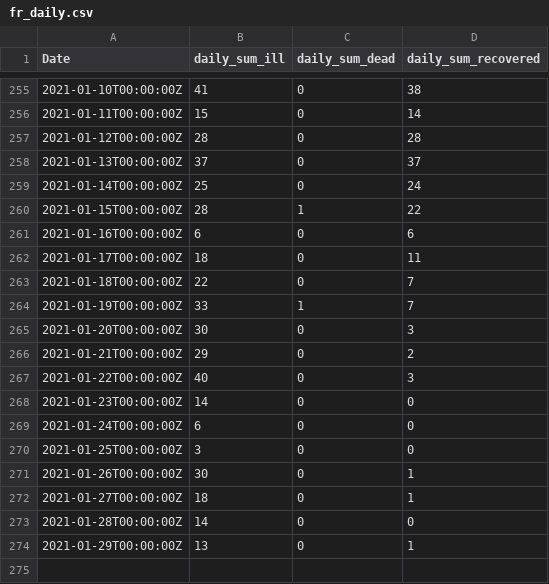
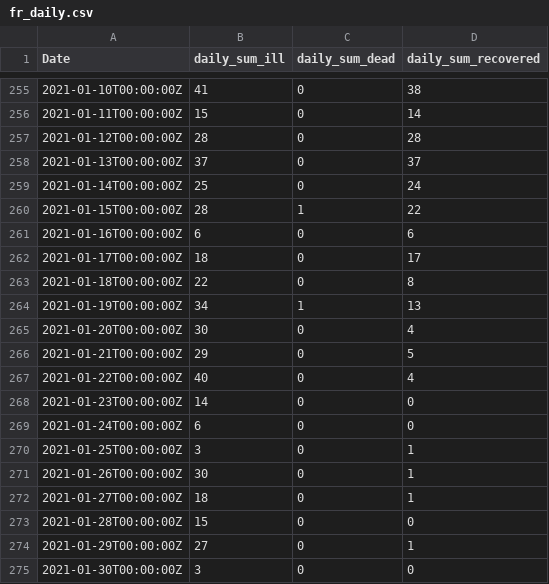
Before and after one commit to stefanreifenberg/svelte_d3_covidFR, a CSV file: public/fr_daily.csv, drawn as a sheet; only a part is shown, gaps mark what is left out.

```diff
--- a/public/fr_daily.csv
+++ b/public/fr_daily.csv
@@ -261,14 +261,15 @@ Date,daily_sum_ill,daily_sum_dead,daily_sum_recovered
 2021-01-16T00:00:00Z,6,0,6
-2021-01-17T00:00:00Z,18,0,11
-2021-01-18T00:00:00Z,22,0,7
-2021-01-19T00:00:00Z,33,1,7
-2021-01-20T00:00:00Z,30,0,3
-2021-01-21T00:00:00Z,29,0,2
-2021-01-22T00:00:00Z,40,0,3
+2021-01-17T00:00:00Z,18,0,17
+2021-01-18T00:00:00Z,22,0,8
+2021-01-19T00:00:00Z,34,1,13
+2021-01-20T00:00:00Z,30,0,4
+2021-01-21T00:00:00Z,29,0,5
+2021-01-22T00:00:00Z,40,0,4
 2021-01-23T00:00:00Z,14,0,0
 2021-01-24T00:00:00Z,6,0,0
-2021-01-25T00:00:00Z,3,0,0
+2021-01-25T00:00:00Z,3,0,1
 2021-01-26T00:00:00Z,30,0,1
 2021-01-27T00:00:00Z,18,0,1
-2021-01-28T00:00:00Z,14,0,0
-2021-01-29T00:00:00Z,13,0,1
+2021-01-28T00:00:00Z,15,0,0
+2021-01-29T00:00:00Z,27,0,1
+2021-01-30T00:00:00Z,3,0,0
```
